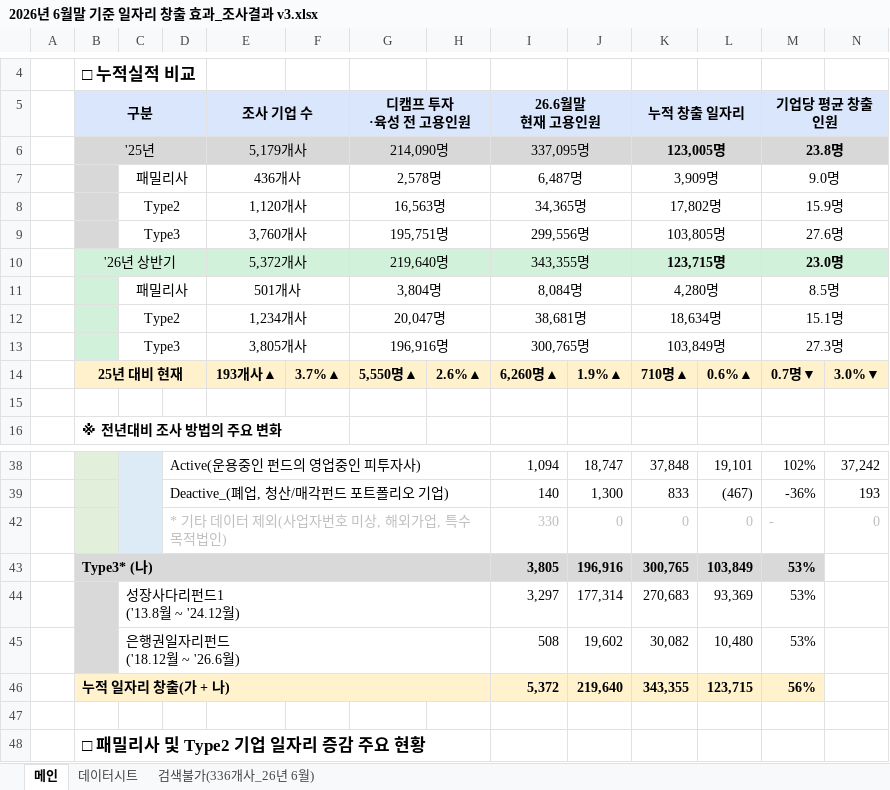
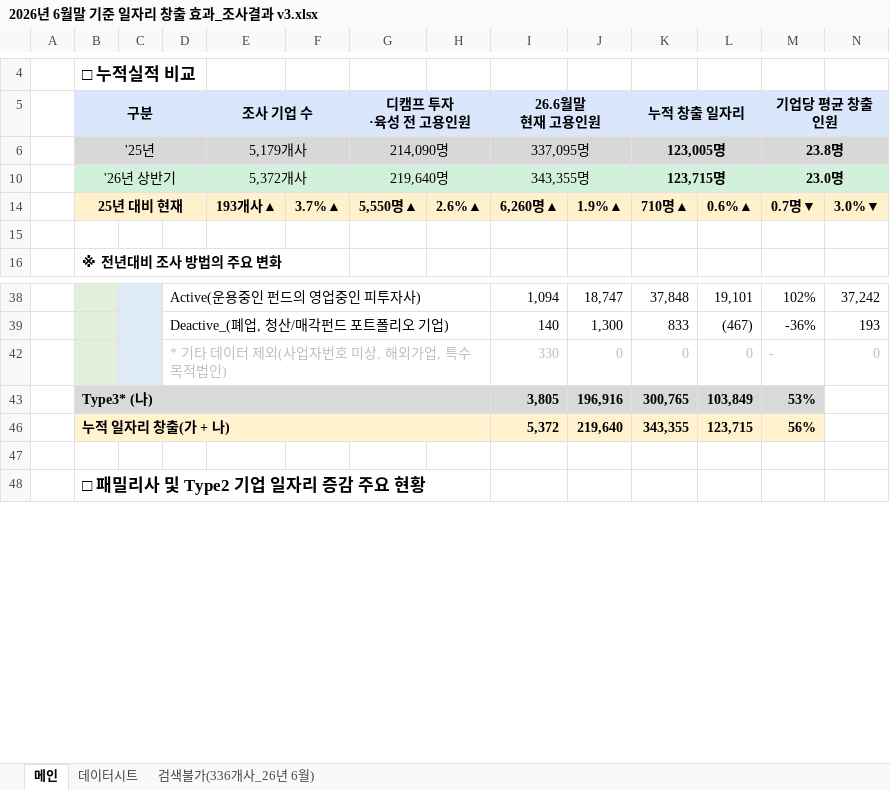
Before and after one commit to minchul-kimm/job-creation-dashboard, an Excel workbook: 2026년 6월말 기준 일자리 창출 효과_조사결과 v3.xlsx, sheet 메인, drawn as a sheet; only a part is shown, gaps mark what is left out; values as stored, in another font and other column widths than the file's, no borders; rows hold the shown columns only; ↵ is a line break in a cell; the diff names each change by its address in the sheet, - before the commit and + after, or states it on an @@ line.

```diff
--- a/2026년 6월말 기준 일자리 창출 효과_조사결과 v3.xlsx (sheet 메인)
+++ b/2026년 6월말 기준 일자리 창출 효과_조사결과 v3.xlsx (sheet 메인)
@@ row 7 hidden:  |  | 패밀리사 |  | 436개사 |  | 2,578명 |  | 6,487명 |  | 3,909명 |  | 9.0명 @@
@@ row 8 hidden:  |  | Type2 |  | 1,120개사 |  | 16,563명 |  | 34,365명 |  | 17,802명 |  | 15.9명 @@
@@ row 9 hidden:  |  | Type3 |  | 3,760개사 |  | 195,751명 |  | 299,556명 |  | 103,805명 |  | 27.6명 @@
@@ row 11 hidden:  |  | 패밀리사 |  | 501개사 |  | 3,804명 |  | 8,084명 |  | 4,280명 |  | 8.5명 @@
@@ row 12 hidden:  |  | Type2 |  | 1,234개사 |  | 20,047명 |  | 38,681명 |  | 18,634명 |  | 15.1명 @@
@@ row 13 hidden:  |  | Type3 |  | 3,805개사 |  | 196,916명 |  | 300,765명 |  | 103,849명 |  | 27.3명 @@
@@ row 44 hidden:  |  | 성장사다리펀드1 ↵ ('13.8월 ~ '24.12월) |  |  |  |  |  | 3,297 | 177,314 | 270,683 | 93,369 | 53% @@
@@ row 45 hidden:  |  | 은행권일자리펀드 ↵ ('18.12월 ~ '26.6월) |  |  |  |  |  | 508 | 19,602 | 30,082 | 10,480 | 53% @@
```
Also changed, not shown: sheet 데이터시트, 2 other files.
